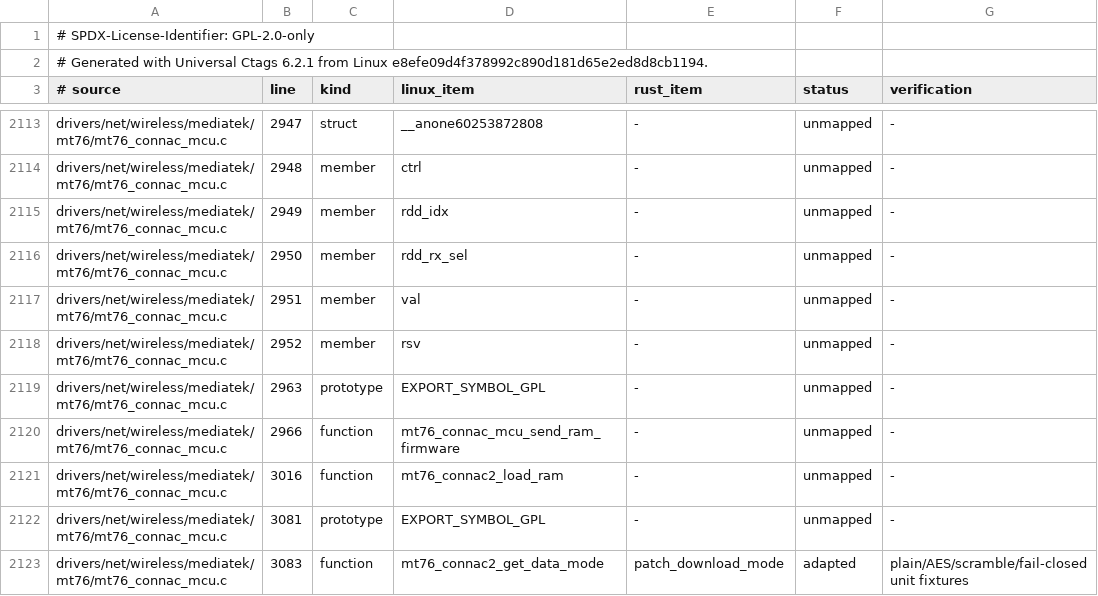
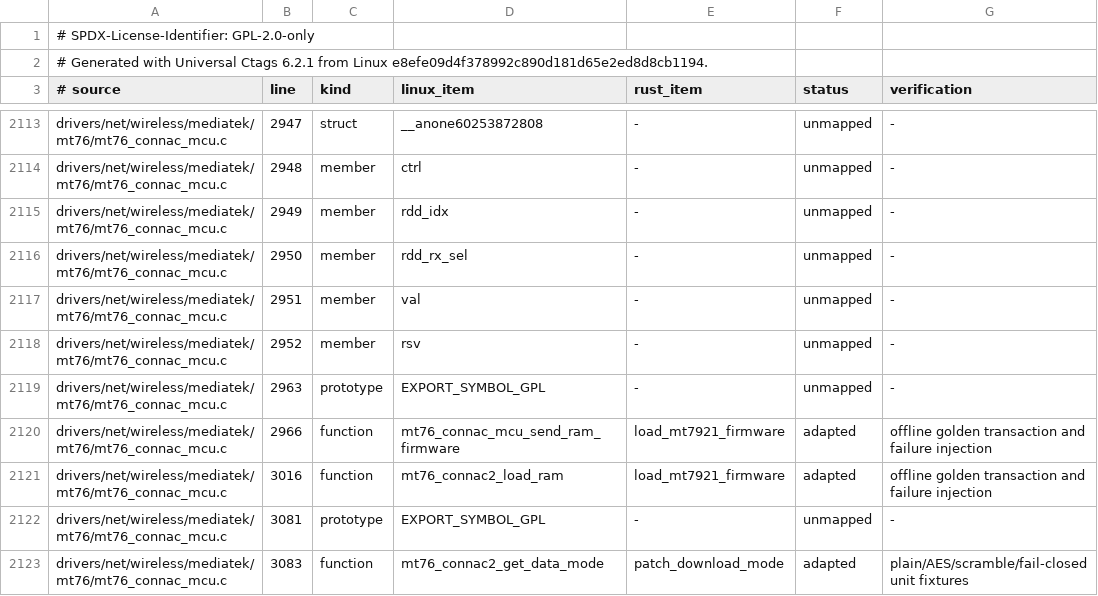
Before and after one commit to maan2003/drv, a TSV file: crates/mt7921-port-spike/SOURCE-ITEMS.tsv, drawn as a sheet; only a part is shown, gaps mark what is left out; the diff covers the shown part only.

Commit message:
model complete offline MT7921 firmware load

```diff
--- a/crates/mt7921-port-spike/SOURCE-ITEMS.tsv
+++ b/crates/mt7921-port-spike/SOURCE-ITEMS.tsv
@@ -2119,4 +2119,4 @@ drivers/net/wireless/mediatek/mt76/mt76_connac_mcu.c	2952	member	rsv	-	unmapped
 drivers/net/wireless/mediatek/mt76/mt76_connac_mcu.c	2963	prototype	EXPORT_SYMBOL_GPL	-	unmapped	-
-drivers/net/wireless/mediatek/mt76/mt76_connac_mcu.c	2966	function	mt76_connac_mcu_send_ram_firmware	-	unmapped	-
-drivers/net/wireless/mediatek/mt76/mt76_connac_mcu.c	3016	function	mt76_connac2_load_ram	-	unmapped	-
+drivers/net/wireless/mediatek/mt76/mt76_connac_mcu.c	2966	function	mt76_connac_mcu_send_ram_firmware	load_mt7921_firmware	adapted	offline golden transaction and failure injection
+drivers/net/wireless/mediatek/mt76/mt76_connac_mcu.c	3016	function	mt76_connac2_load_ram	load_mt7921_firmware	adapted	offline golden transaction and failure injection
 drivers/net/wireless/mediatek/mt76/mt76_connac_mcu.c	3081	prototype	EXPORT_SYMBOL_GPL	-	unmapped	-
```
Also changed, not shown: 18 edited cells elsewhere in this file, 4 other files.
